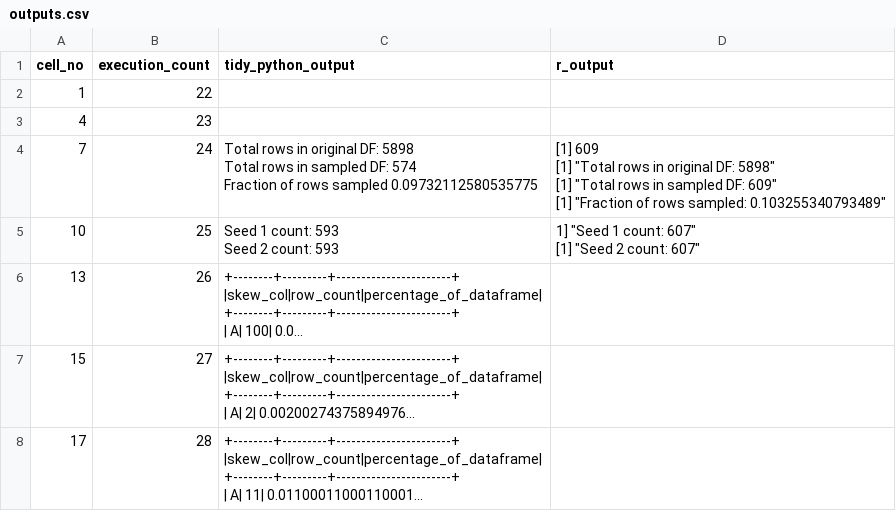
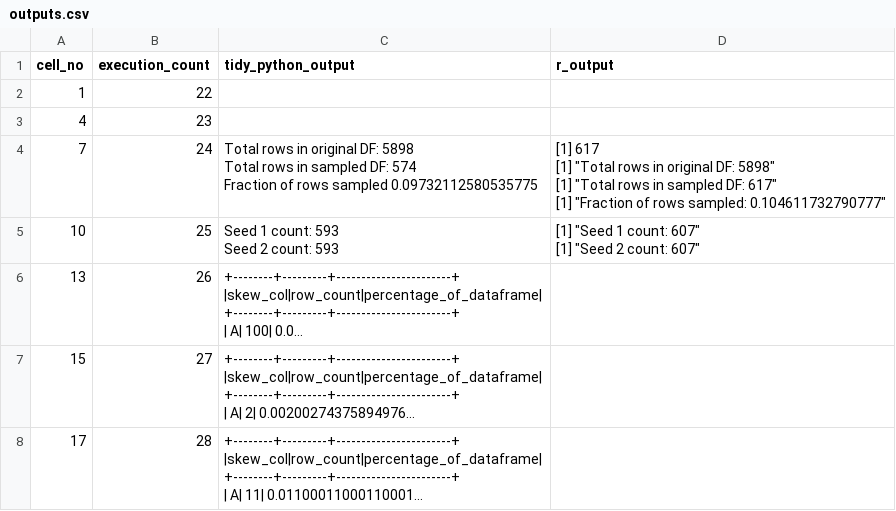
Before and after one commit to best-practice-and-impact/ons-spark, a CSV file: ons-spark/raw-notebooks/sampling/outputs.csv, drawn as a sheet; only a part is shown; long unchanged cells end in …; ↵ is a line break in a cell; the diff covers the shown part only; the diff names each change by its address in the sheet, - before the commit and + after, or states it on an @@ line.

Commit message:
R sections for sampling with replacement have been converted

```diff
--- a/ons-spark/raw-notebooks/sampling/outputs.csv
+++ b/ons-spark/raw-notebooks/sampling/outputs.csv
-D4 (r_output): [1] 609 ↵ [1] "Total rows in original DF: 5898" ↵ [1] "Total rows in sampled DF: 609" ↵ [1] "Fraction of rows sampled: 0.103255340793489"
+D4 (r_output): [1] 617 ↵ [1] "Total rows in original DF: 5898" ↵ [1] "Total rows in sampled DF: 617" ↵ [1] "Fraction of rows sampled: 0.104611732790777"
-D5 (r_output): 1] "Seed 1…
+D5 (r_output): [1] "Seed 1…
```
Also changed, not shown: 1 added row, 1 removed row and 13 edited cells elsewhere in this file, 2 other files.
